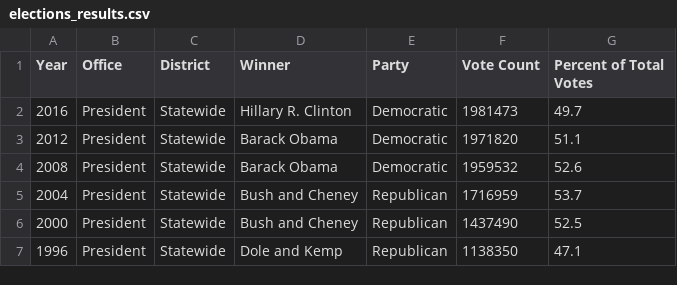
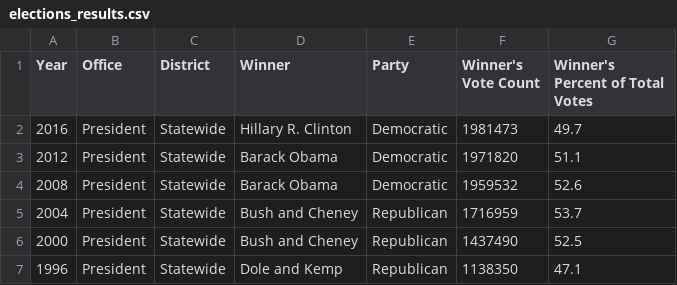
Before and after one commit to hannahfrederickcpsc/CS-5010-PROJECT-PYTHON, a CSV file: elections_results.csv, drawn as a sheet; only a part is shown.

Commit message:
added comments and changed mind about csv column names

```diff
--- a/elections_results.csv
+++ b/elections_results.csv
@@ -1,2 +1,2 @@
-Year,Office,District,Winner,Party,Vote Count,Percent of Total Votes
+Year,Office,District,Winner,Party,Winner's Vote Count,Winner's Percent of Total Votes
 2016,President,Statewide,Hillary R. Clinton,Democratic,1981473,49.7
```
Also changed, not shown: 1 other file.
